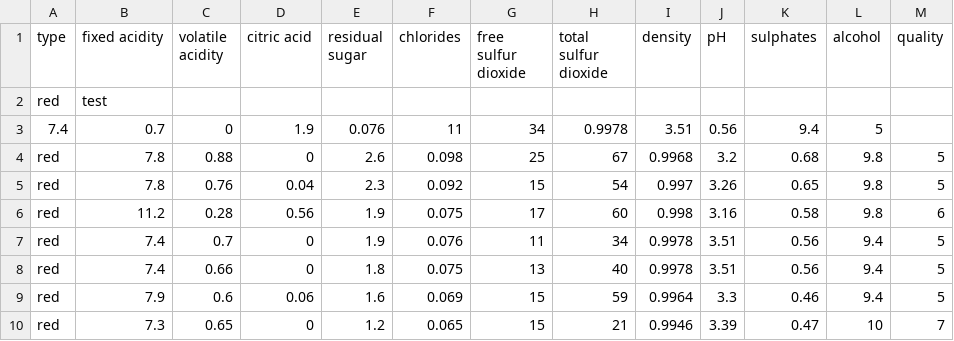
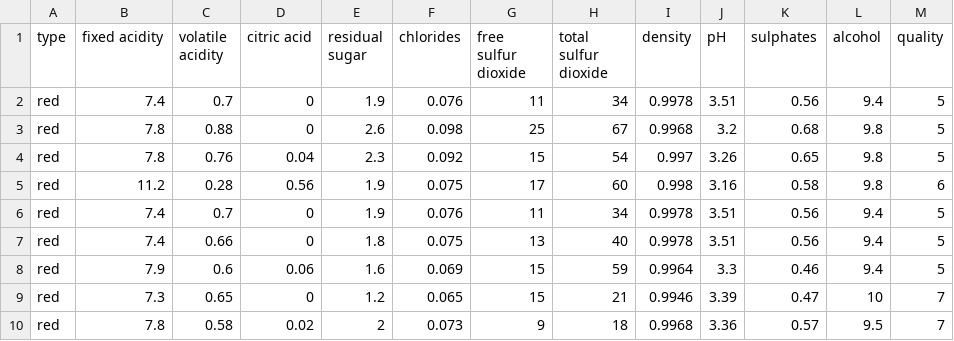
Before and after one commit to MartinTirtawisata/LeVinCoupe, a CSV file: winequality-both.csv, drawn as a sheet; only a part is shown; the shorter side is filled out with more unchanged rows; removed rows and columns are numbered as before the commit, all else as after; the diff names each change by its address in the sheet, - before the commit and + after, or states it on an @@ line.

```diff
--- a/winequality-both.csv
+++ b/winequality-both.csv
-row 2: red | test
-row 3: 7.4 | 0.7 | 0 | 1.9 | 0.076 | 11 | 34 | 0.9978 | 3.51 | 0.56 | 9.4 | 5
+row 2: red | 7.4 | 0.7 | 0 | 1.9 | 0.076 | 11 | 34 | 0.9978 | 3.51 | 0.56 | 9.4 | 5
```
Also changed, not shown: 4 other files.
